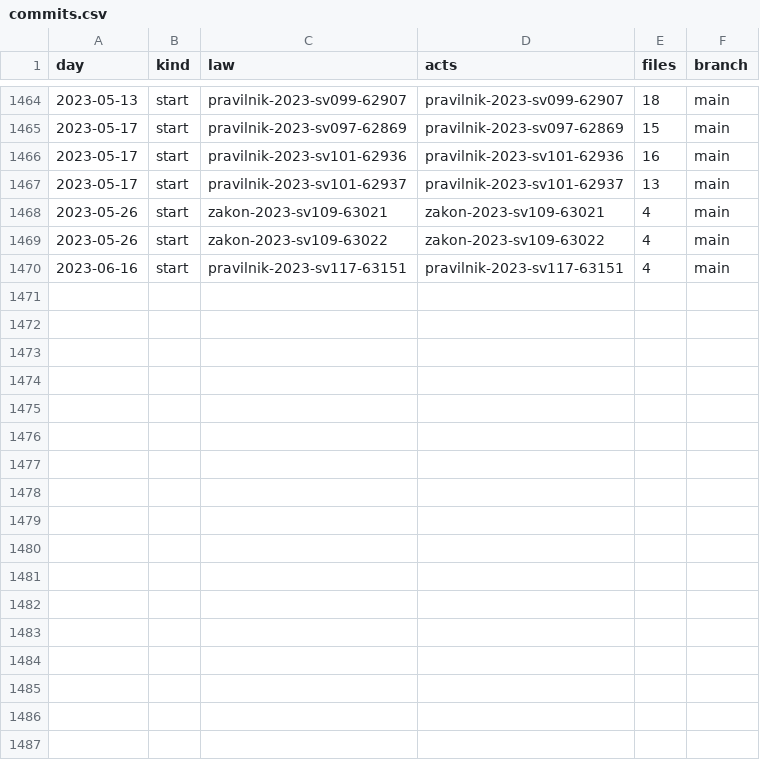
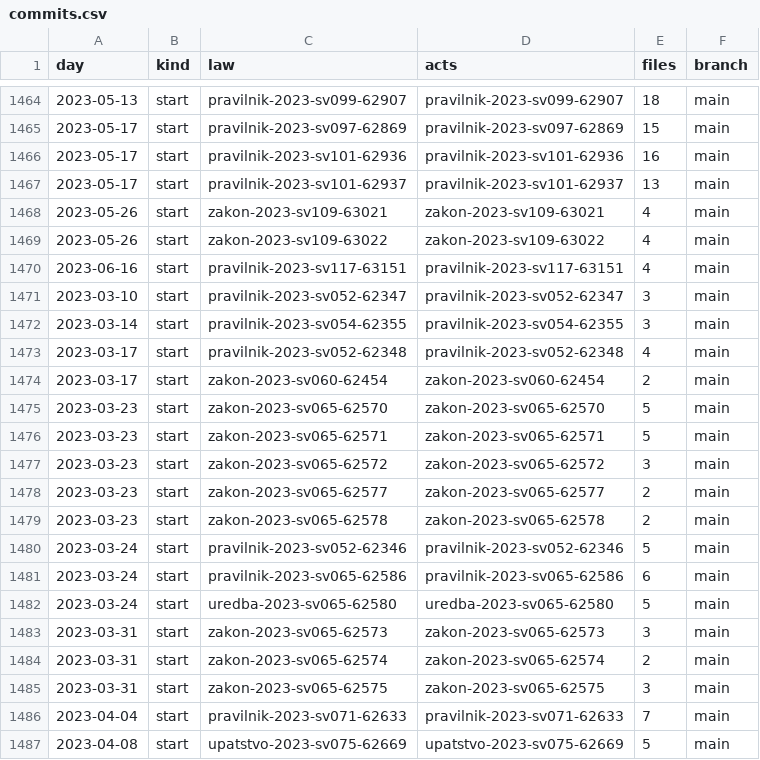
Before and after one commit to lexifina/north-macedonia-law, a CSV file: data/commits.csv, drawn as a sheet; only a part is shown, gaps mark what is left out; the diff names each change by its address in the sheet, - before the commit and + after, or states it on an @@ line.

Commit message:
Documentation, tables, tools and REPRODUCE.md
Appended 17 commits to 11ce4973ee12; corpus sha256 041412a396445092ade9882779479f64421580492dd33c218f67ce3deaba13a3, data retrieved 2026-11-03.

```diff
--- a/data/commits.csv
+++ b/data/commits.csv
+row 1471: 2023-03-10 | start | pravilnik-2023-sv052-62347 | pravilnik-2023-sv052-62347 | 3 | main
+row 1472: 2023-03-14 | start | pravilnik-2023-sv054-62355 | pravilnik-2023-sv054-62355 | 3 | main
+row 1473: 2023-03-17 | start | pravilnik-2023-sv052-62348 | pravilnik-2023-sv052-62348 | 4 | main
+row 1474: 2023-03-17 | start | zakon-2023-sv060-62454 | zakon-2023-sv060-62454 | 2 | main
+row 1475: 2023-03-23 | start | zakon-2023-sv065-62570 | zakon-2023-sv065-62570 | 5 | main
+row 1476: 2023-03-23 | start | zakon-2023-sv065-62571 | zakon-2023-sv065-62571 | 5 | main
+row 1477: 2023-03-23 | start | zakon-2023-sv065-62572 | zakon-2023-sv065-62572 | 3 | main
+row 1478: 2023-03-23 | start | zakon-2023-sv065-62577 | zakon-2023-sv065-62577 | 2 | main
+row 1479: 2023-03-23 | start | zakon-2023-sv065-62578 | zakon-2023-sv065-62578 | 2 | main
+row 1480: 2023-03-24 | start | pravilnik-2023-sv052-62346 | pravilnik-2023-sv052-62346 | 5 | main
+row 1481: 2023-03-24 | start | pravilnik-2023-sv065-62586 | pravilnik-2023-sv065-62586 | 6 | main
+row 1482: 2023-03-24 | start | uredba-2023-sv065-62580 | uredba-2023-sv065-62580 | 5 | main
+row 1483: 2023-03-31 | start | zakon-2023-sv065-62573 | zakon-2023-sv065-62573 | 3 | main
+row 1484: 2023-03-31 | start | zakon-2023-sv065-62574 | zakon-2023-sv065-62574 | 2 | main
+row 1485: 2023-03-31 | start | zakon-2023-sv065-62575 | zakon-2023-sv065-62575 | 3 | main
+row 1486: 2023-04-04 | start | pravilnik-2023-sv071-62633 | pravilnik-2023-sv071-62633 | 7 | main
+row 1487: 2023-04-08 | start | upatstvo-2023-sv075-62669 | upatstvo-2023-sv075-62669 | 5 | main
```
Also changed, not shown: data/appends.csv, 24 other files.
